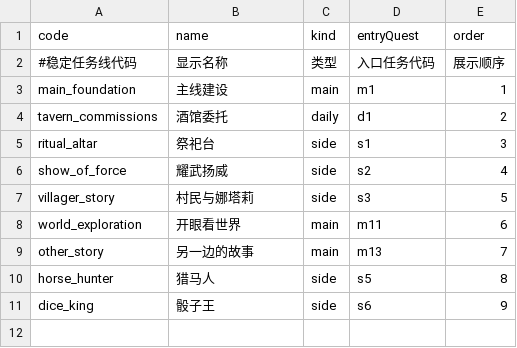
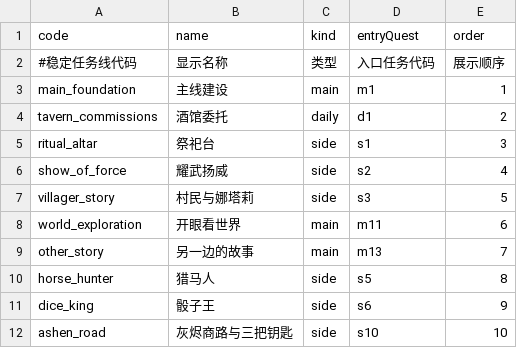
Before and after one commit to kennysli1/slg1.0, a CSV file: config/quest_lines.csv, drawn as a sheet; the diff names each change by its address in the sheet, - before the commit and + after, or states it on an @@ line.

```diff
--- a/config/quest_lines.csv
+++ b/config/quest_lines.csv
+row 12: ashen_road | 灰烬商路与三把钥匙 | side | s10 | 10
```
Also changed, not shown: config/quest_conditions.csv, 19 other files.
